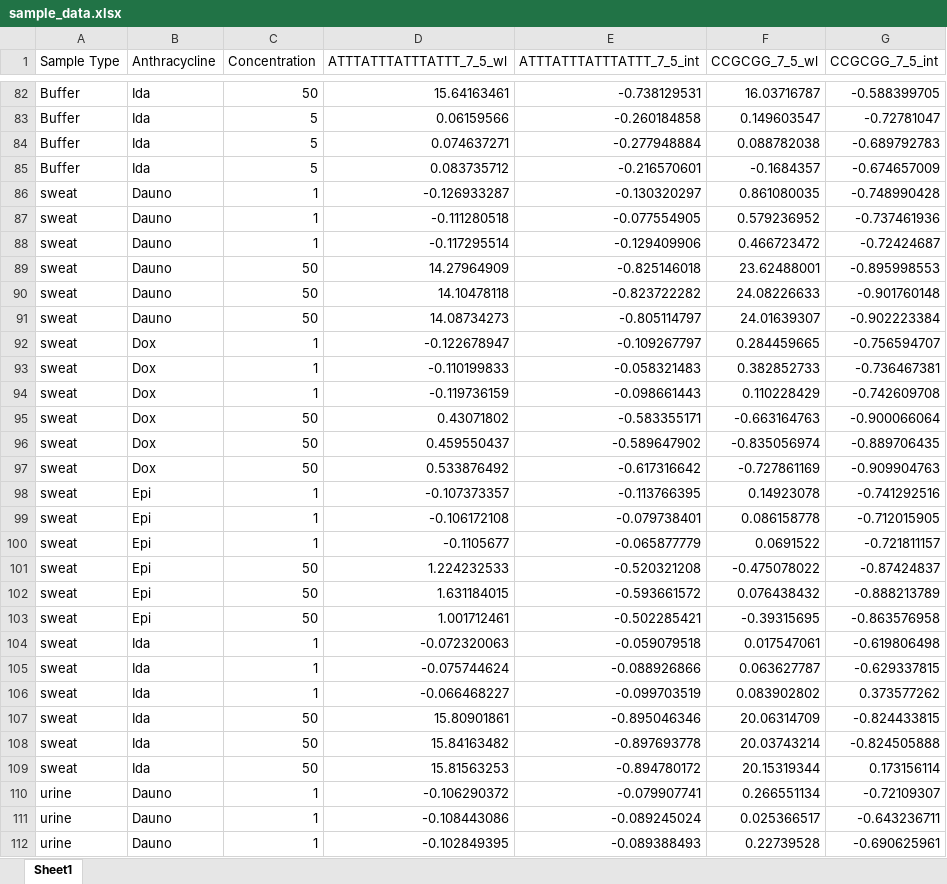
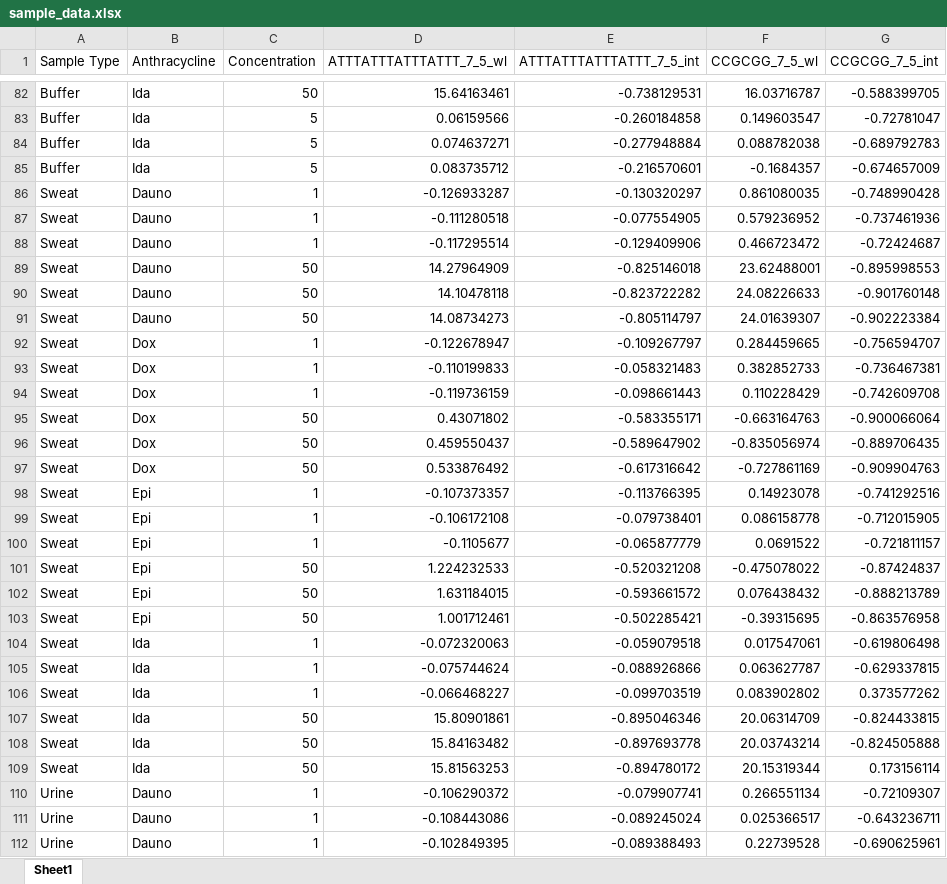
Before and after one commit to ykim3146/Anthracycline-spectral-classification, an Excel workbook: sample_data.xlsx, sheet Sheet1, drawn as a sheet; only a part is shown, gaps mark what is left out; values as stored, in another font and other column widths than the file's, no borders; the diff covers the shown part only; the diff names each change by its address in the sheet, - before the commit and + after, or states it on an @@ line.

Commit message:
Add files via upload

```diff
--- a/sample_data.xlsx (sheet Sheet1)
+++ b/sample_data.xlsx (sheet Sheet1)
-A86:A109 (Sample Type): sweat
+A86:A109 (Sample Type): Sweat
-A110:A112 (Sample Type): urine
+A110:A112 (Sample Type): Urine
```
Also changed, not shown: 21 edited cells elsewhere in this sheet.
